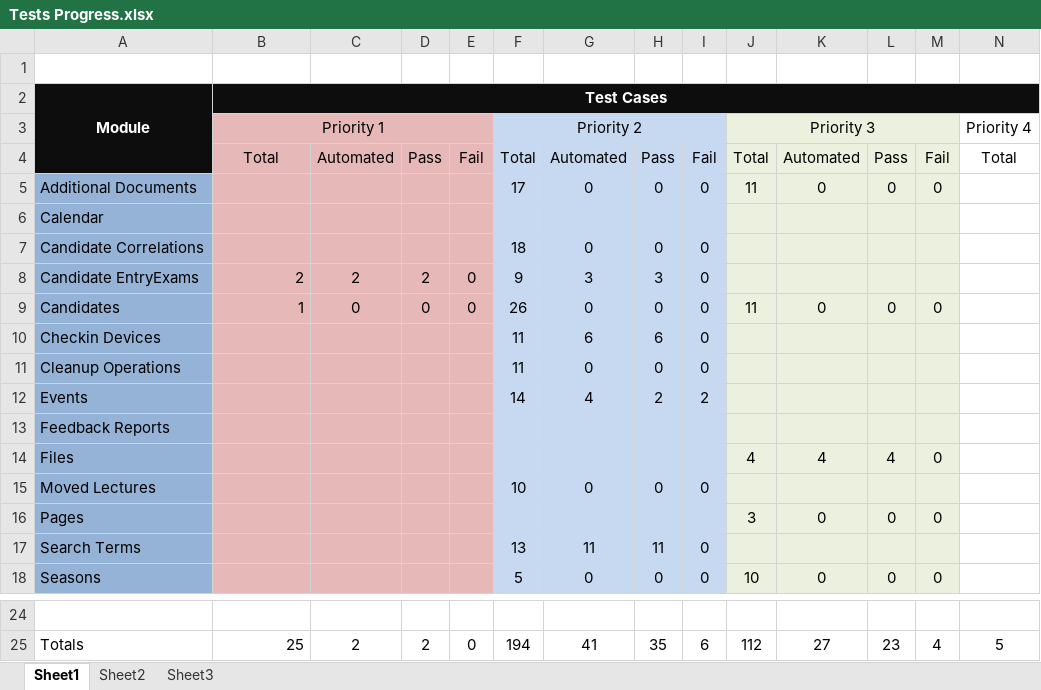
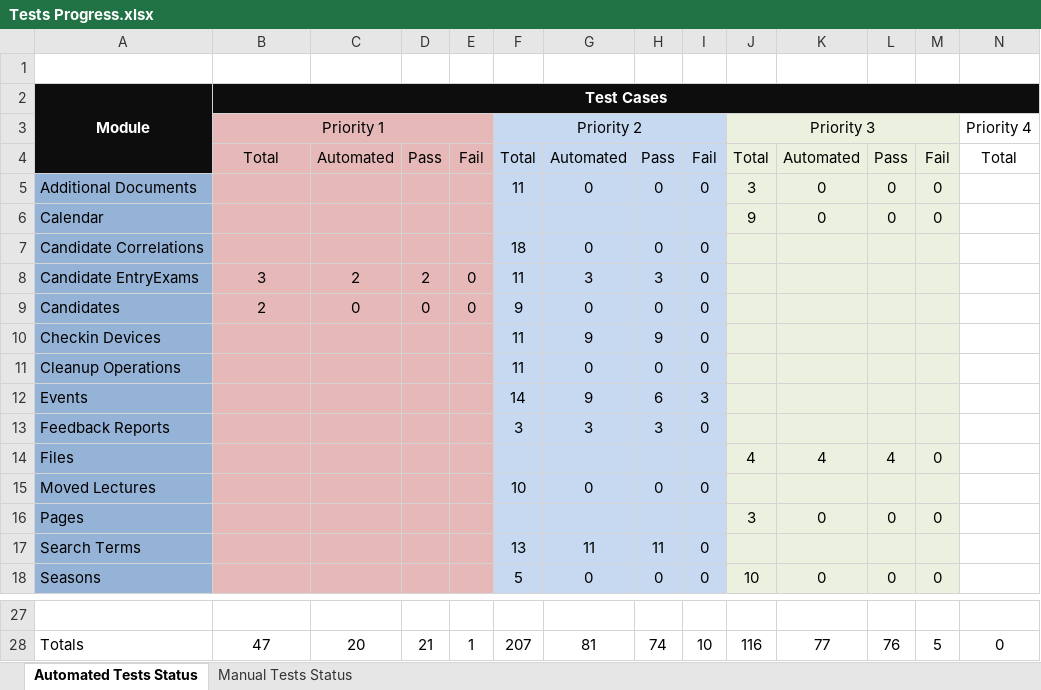
Before and after one commit to Team-Griffin-SQA-2015/Additional-Ressources, an Excel workbook: Documents/Tests Progress.xlsx, sheet Automated Tests Status, drawn as a sheet; only a part is shown, gaps mark what is left out; values as stored, in another font and other column widths than the file's, no borders; addresses are those after the commit; the diff covers the shown part only; the diff names each change by its address in the sheet, - before the commit and + after, or states it on an @@ line.

Commit message:
Updated Test Progress.xlsx

```diff
--- a/Documents/Tests Progress.xlsx (sheet Automated Tests Status)
+++ b/Documents/Tests Progress.xlsx (sheet Automated Tests Status)
-sheet tab: Sheet1
+sheet tab: Automated Tests Status
-sheet tab: Sheet2
+sheet tab: Manual Tests Status
-sheet tab: Sheet3
-F5: 17
+F5: 11
-J5: 11
+J5: 3
-J6: (empty)
+J6: 9
-K6: (empty)
+K6: 0
-L6: (empty)
+L6: 0
-M6: (empty)
+M6: 0
-B8: 2
+B8: 3
-B8:B9 alignment: right
+B8:B9 alignment: center
-F8: 9
+F8: 11
-B9: 1
+B9: 2
-F9: 26
+F9: 9
-J9: 11
+J9: (empty)
-K9: 0
+K9: (empty)
-L9: 0
+L9: (empty)
-M9: 0
+M9: (empty)
-G10: 6
+G10: 9
-H10: 6
+H10: 9
-G12: 4
+G12: 9
-H12: 2
+H12: 6
-I12: 2
+I12: 3
-F13: (empty)
+F13: 3
-G13: (empty)
+G13: 3
-H13: (empty)
+H13: 3
-I13: (empty)
+I13: 0
-B28: 25
+B28: 47
-B28 alignment: right
+B28 alignment: center
-C28: 2
+C28: 20
-D28: 2
+D28: 21
-E28: 0
+E28: 1
-F28: 194
+F28: 207
-G28: 41
+G28: 81
-H28: 35
+H28: 74
-I28: 6
+I28: 10
-J28: 112
+J28: 116
-K28: 27
+K28: 77
-L28: 23
+L28: 76
-M28: 4
+M28: 5
-N28: 5
+N28: 0
```
Also changed, not shown: 3 added rows, 28 edited cells and cell formats elsewhere in this sheet, sheet Manual Tests Status, formulas that keep their value.
